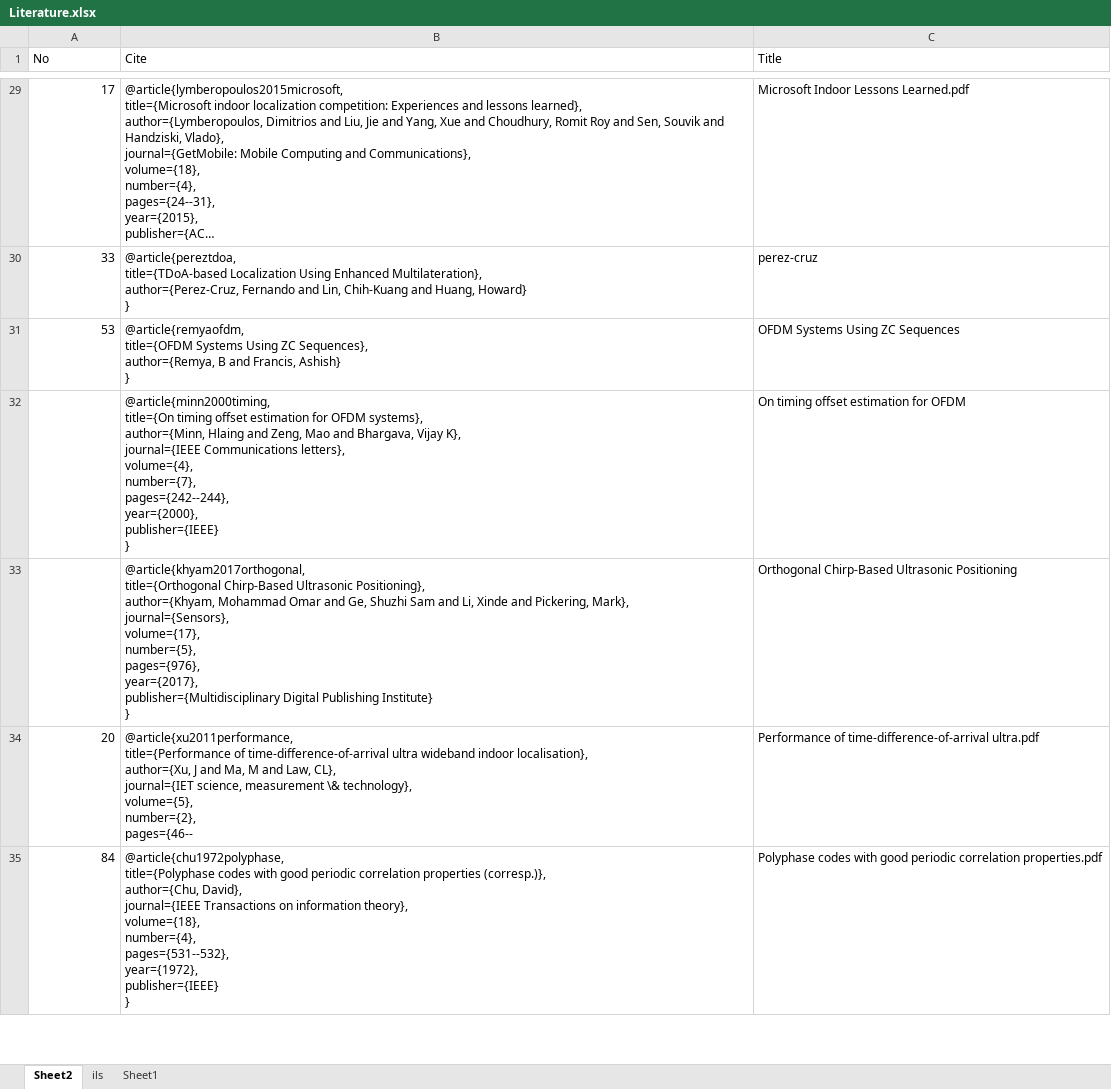
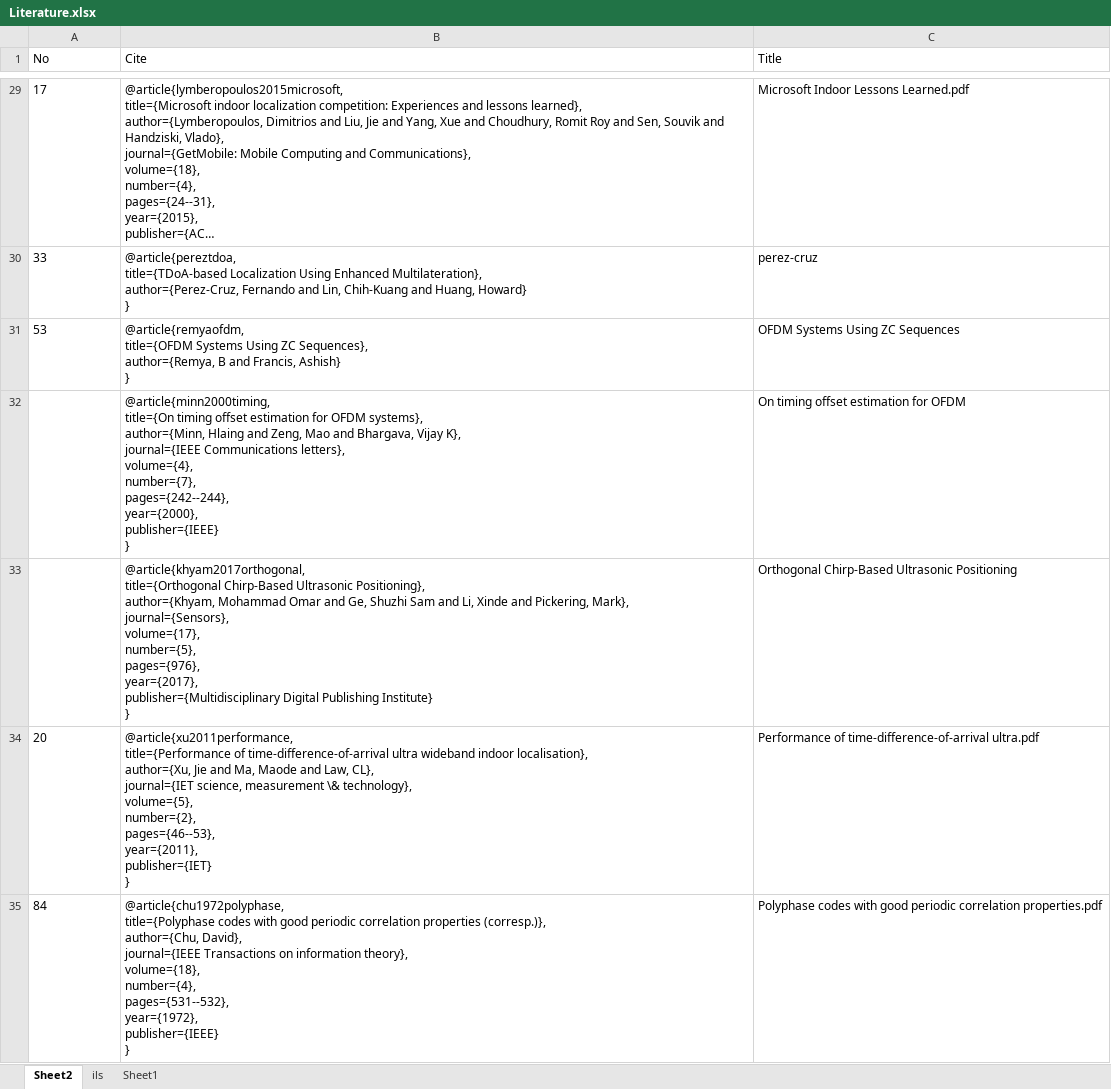
Before and after one commit to simontking/Project, an Excel workbook: Literature/Literature.xlsx, sheet Sheet2, drawn as a sheet; only a part is shown, gaps mark what is left out; long unchanged cells end in …; values as stored, in another font and other column widths than the file's, no borders; ↵ is a line break in a cell; the diff covers the shown part only; the diff names each change by its address in the sheet, - before the commit and + after, or states it on an @@ line.

```diff
--- a/Literature/Literature.xlsx (sheet Sheet2)
+++ b/Literature/Literature.xlsx (sheet Sheet2)
-A29:A31 alignment: right
+A29:A31 alignment: left
-A34:A35 alignment: right
+A34:A35 alignment: left
-B34 (Cite): …localisation}, ↵ author={Xu, J and Ma, M and Law, CL}, ↵ journal={IET science, measurement \& technology}, ↵ volume={5}, ↵ number={2}, ↵ pages={46--
+B34 (Cite): …localisation}, ↵ author={Xu, Jie and Ma, Maode and Law, CL}, ↵ journal={IET science, measurement \& technology}, ↵ volume={5}, ↵ number={2}, ↵ pages={46--53}, ↵ year={2011}, ↵ publisher={IET} ↵ }
```
Also changed, not shown: 5 edited cells and cell formats elsewhere in this sheet, 16 other files.
